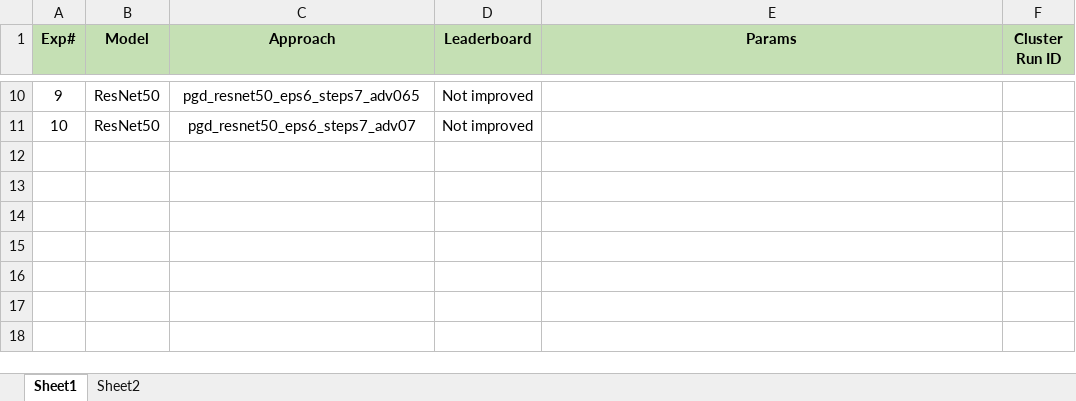
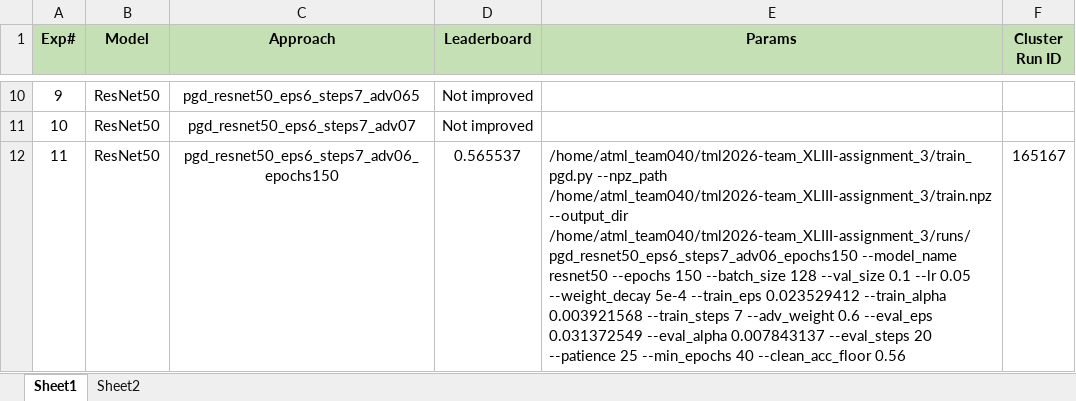
Before and after one commit to UsamaI000/tml2026-team_XLIII-assignment_3, an Excel workbook: Experiments.xlsx, sheet Sheet1, drawn as a sheet; only a part is shown, gaps mark what is left out; values as stored, in another font and other column widths than the file's, no borders; the diff names each change by its address in the sheet, - before the commit and + after, or states it on an @@ line.

Commit message:
best with 150 epochs

```diff
--- a/Experiments.xlsx (sheet Sheet1)
+++ b/Experiments.xlsx (sheet Sheet1)
+row 12: 11 | ResNet50 | pgd_resnet50_eps6_steps7_adv06_epochs150 | 0.565537 | /home/atml_team040/tml2026-team_XLIII-assignment_3/train_pgd.py --npz_path /home/atml_team040/tml2026-team_XLIII-assignment_3/train.npz --output_dir /home/atml_team040/tml2026-team_XLIII-assignment_3/runs/pgd_resnet50_eps6_steps7_adv06_epochs150 --model_name resnet50 --epochs 150 --batch_size 128 --val_size 0.1 --lr 0.05 --weight_decay 5e-4 --train_eps 0.023529412 --train_alpha 0.003921568 --train_steps 7 --adv_weight 0.6 --eval_eps 0.031372549 --eval_alpha 0.007843137 --eval_steps 20 --patience 25 --min_epochs 40 --clean_acc_floor 0.56 | 165167
```
Also changed, not shown: 3 other files.
